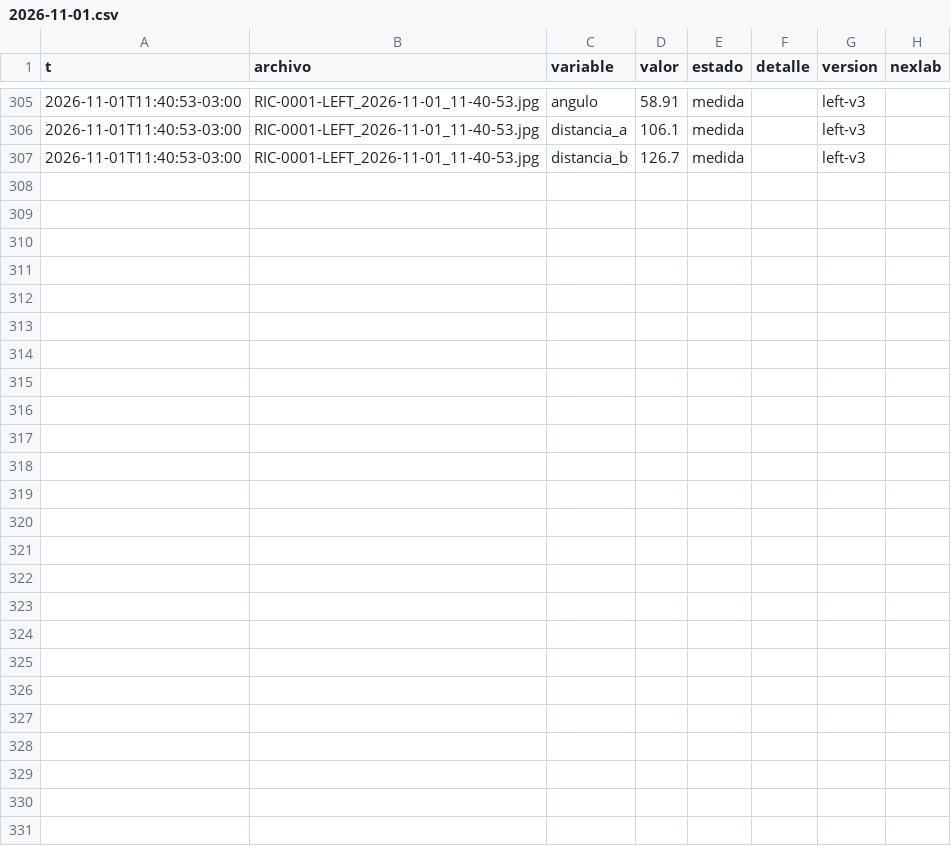
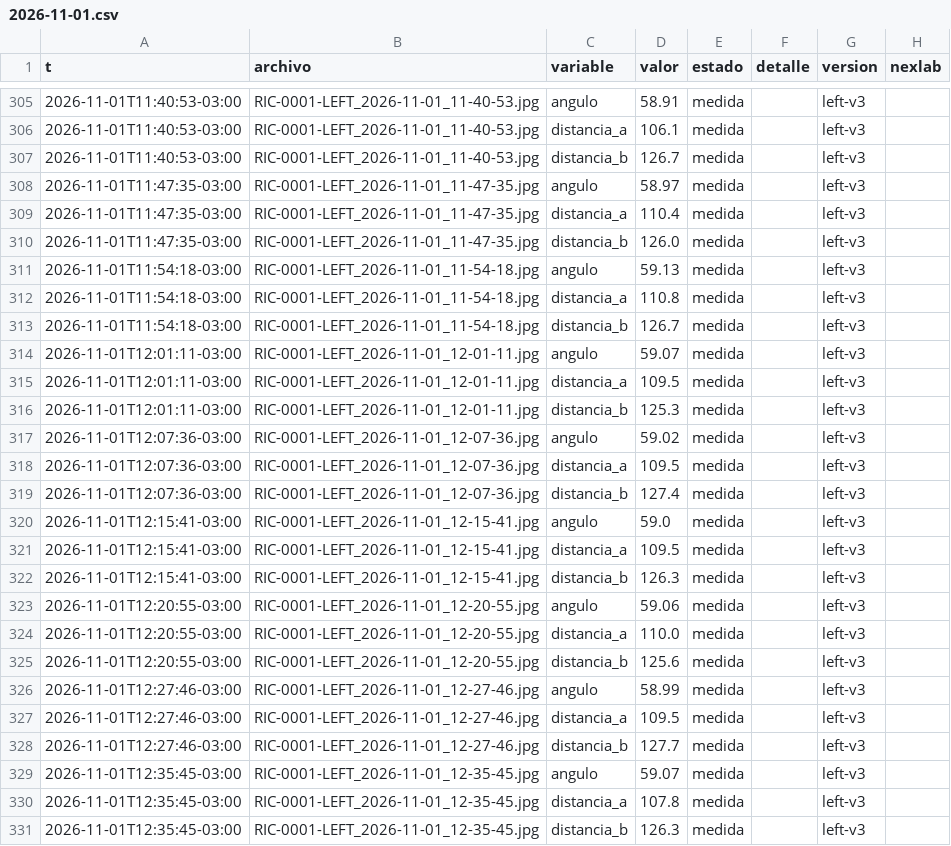
Before and after one commit to Andyyff/tesis-saman, a CSV file: datos/lecturas/left/2026-11-01.csv, drawn as a sheet; only a part is shown, gaps mark what is left out; the diff names each change by its address in the sheet, - before the commit and + after, or states it on an @@ line.

```diff
--- a/datos/lecturas/left/2026-11-01.csv
+++ b/datos/lecturas/left/2026-11-01.csv
+row 308: 2026-11-01T11:47:35-03:00 | RIC-0001-LEFT_2026-11-01_11-47-35.jpg | angulo | 58.97 | medida |  | left-v3
+row 309: 2026-11-01T11:47:35-03:00 | RIC-0001-LEFT_2026-11-01_11-47-35.jpg | distancia_a | 110.4 | medida |  | left-v3
+row 310: 2026-11-01T11:47:35-03:00 | RIC-0001-LEFT_2026-11-01_11-47-35.jpg | distancia_b | 126.0 | medida |  | left-v3
+row 311: 2026-11-01T11:54:18-03:00 | RIC-0001-LEFT_2026-11-01_11-54-18.jpg | angulo | 59.13 | medida |  | left-v3
+row 312: 2026-11-01T11:54:18-03:00 | RIC-0001-LEFT_2026-11-01_11-54-18.jpg | distancia_a | 110.8 | medida |  | left-v3
+row 313: 2026-11-01T11:54:18-03:00 | RIC-0001-LEFT_2026-11-01_11-54-18.jpg | distancia_b | 126.7 | medida |  | left-v3
+row 314: 2026-11-01T12:01:11-03:00 | RIC-0001-LEFT_2026-11-01_12-01-11.jpg | angulo | 59.07 | medida |  | left-v3
+row 315: 2026-11-01T12:01:11-03:00 | RIC-0001-LEFT_2026-11-01_12-01-11.jpg | distancia_a | 109.5 | medida |  | left-v3
+row 316: 2026-11-01T12:01:11-03:00 | RIC-0001-LEFT_2026-11-01_12-01-11.jpg | distancia_b | 125.3 | medida |  | left-v3
+row 317: 2026-11-01T12:07:36-03:00 | RIC-0001-LEFT_2026-11-01_12-07-36.jpg | angulo | 59.02 | medida |  | left-v3
+row 318: 2026-11-01T12:07:36-03:00 | RIC-0001-LEFT_2026-11-01_12-07-36.jpg | distancia_a | 109.5 | medida |  | left-v3
+row 319: 2026-11-01T12:07:36-03:00 | RIC-0001-LEFT_2026-11-01_12-07-36.jpg | distancia_b | 127.4 | medida |  | left-v3
+row 320: 2026-11-01T12:15:41-03:00 | RIC-0001-LEFT_2026-11-01_12-15-41.jpg | angulo | 59.0 | medida |  | left-v3
+row 321: 2026-11-01T12:15:41-03:00 | RIC-0001-LEFT_2026-11-01_12-15-41.jpg | distancia_a | 109.5 | medida |  | left-v3
+row 322: 2026-11-01T12:15:41-03:00 | RIC-0001-LEFT_2026-11-01_12-15-41.jpg | distancia_b | 126.3 | medida |  | left-v3
+row 323: 2026-11-01T12:20:55-03:00 | RIC-0001-LEFT_2026-11-01_12-20-55.jpg | angulo | 59.06 | medida |  | left-v3
+row 324: 2026-11-01T12:20:55-03:00 | RIC-0001-LEFT_2026-11-01_12-20-55.jpg | distancia_a | 110.0 | medida |  | left-v3
+row 325: 2026-11-01T12:20:55-03:00 | RIC-0001-LEFT_2026-11-01_12-20-55.jpg | distancia_b | 125.6 | medida |  | left-v3
+row 326: 2026-11-01T12:27:46-03:00 | RIC-0001-LEFT_2026-11-01_12-27-46.jpg | angulo | 58.99 | medida |  | left-v3
+row 327: 2026-11-01T12:27:46-03:00 | RIC-0001-LEFT_2026-11-01_12-27-46.jpg | distancia_a | 109.5 | medida |  | left-v3
+row 328: 2026-11-01T12:27:46-03:00 | RIC-0001-LEFT_2026-11-01_12-27-46.jpg | distancia_b | 127.7 | medida |  | left-v3
+row 329: 2026-11-01T12:35:45-03:00 | RIC-0001-LEFT_2026-11-01_12-35-45.jpg | angulo | 59.07 | medida |  | left-v3
+row 330: 2026-11-01T12:35:45-03:00 | RIC-0001-LEFT_2026-11-01_12-35-45.jpg | distancia_a | 107.8 | medida |  | left-v3
+row 331: 2026-11-01T12:35:45-03:00 | RIC-0001-LEFT_2026-11-01_12-35-45.jpg | distancia_b | 126.3 | medida |  | left-v3
```
Also changed, not shown: datos/lecturas/amp/2026-11-01.csv, datos/lecturas/clima/2026-11-01.csv, 8 other files.
